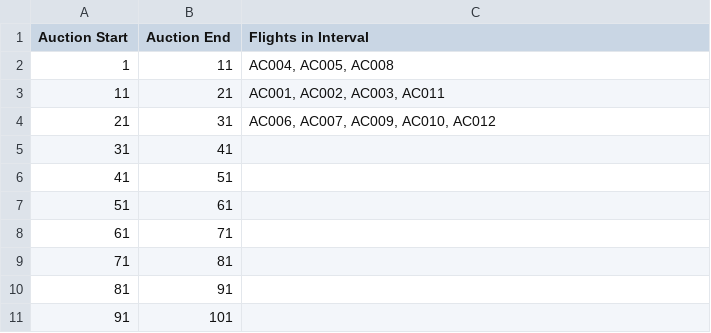
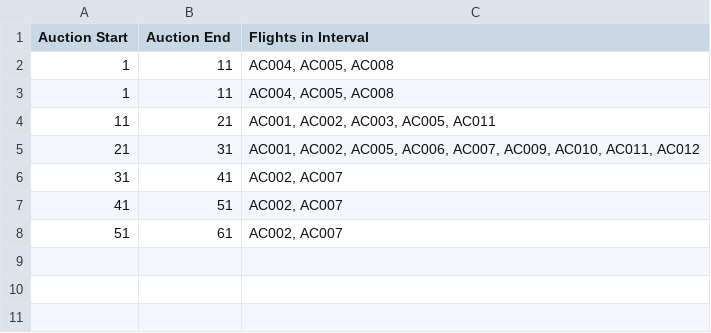
Before and after one commit to sastry-group/Mechanism-Design-for-AAM, a CSV file: ic/results/casef_20240614_153258/market_interval.csv, drawn as a sheet.

```diff
--- a/ic/results/casef_20240614_153258/market_interval.csv
+++ b/ic/results/casef_20240614_153258/market_interval.csv
@@ -2,10 +2,7 @@ Auction Start,Auction End,Flights in Interval
 1,11,"AC004, AC005, AC008"
-11,21,"AC001, AC002, AC003, AC011"
-21,31,"AC006, AC007, AC009, AC010, AC012"
-31,41,
-41,51,
-51,61,
-61,71,
-71,81,
-81,91,
-91,101,
+1,11,"AC004, AC005, AC008"
+11,21,"AC001, AC002, AC003, AC005, AC011"
+21,31,"AC001, AC002, AC005, AC006, AC007, AC009, AC010, AC011, AC012"
+31,41,"AC002, AC007"
+41,51,"AC002, AC007"
+51,61,"AC002, AC007"
```
Also changed, not shown: ic/results/casef_20240614_153258/AC003.csv, ic/results/casef_20240614_153258/AC006.csv, 17 other files.
